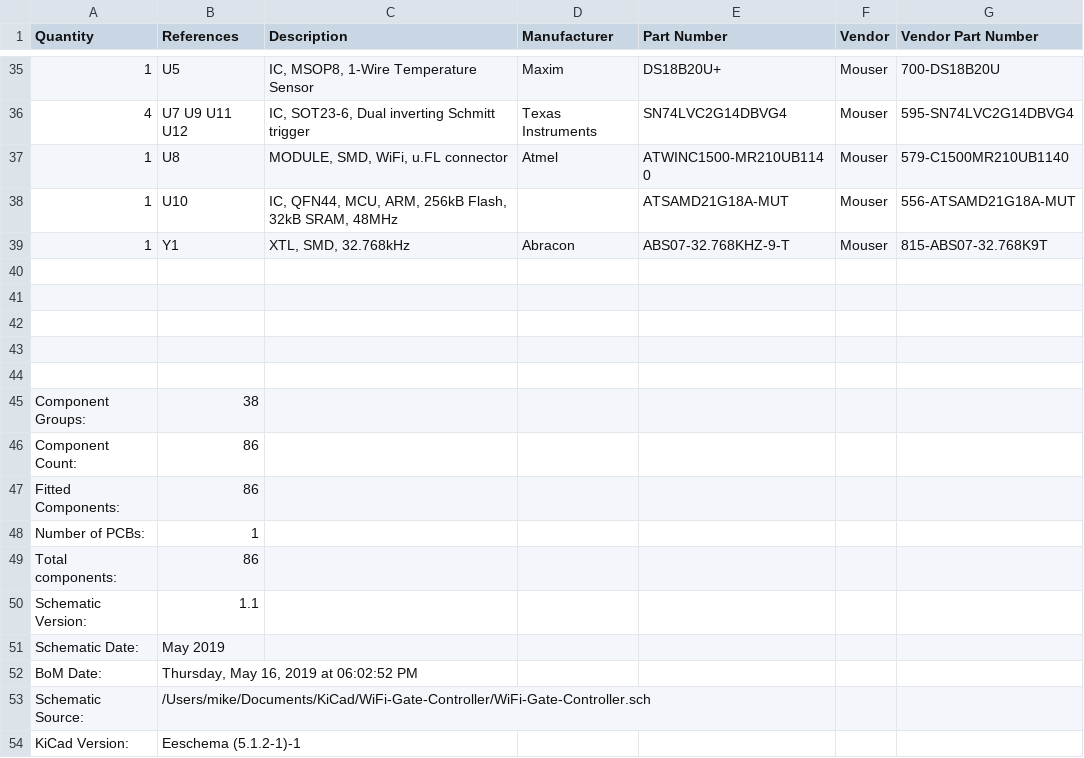
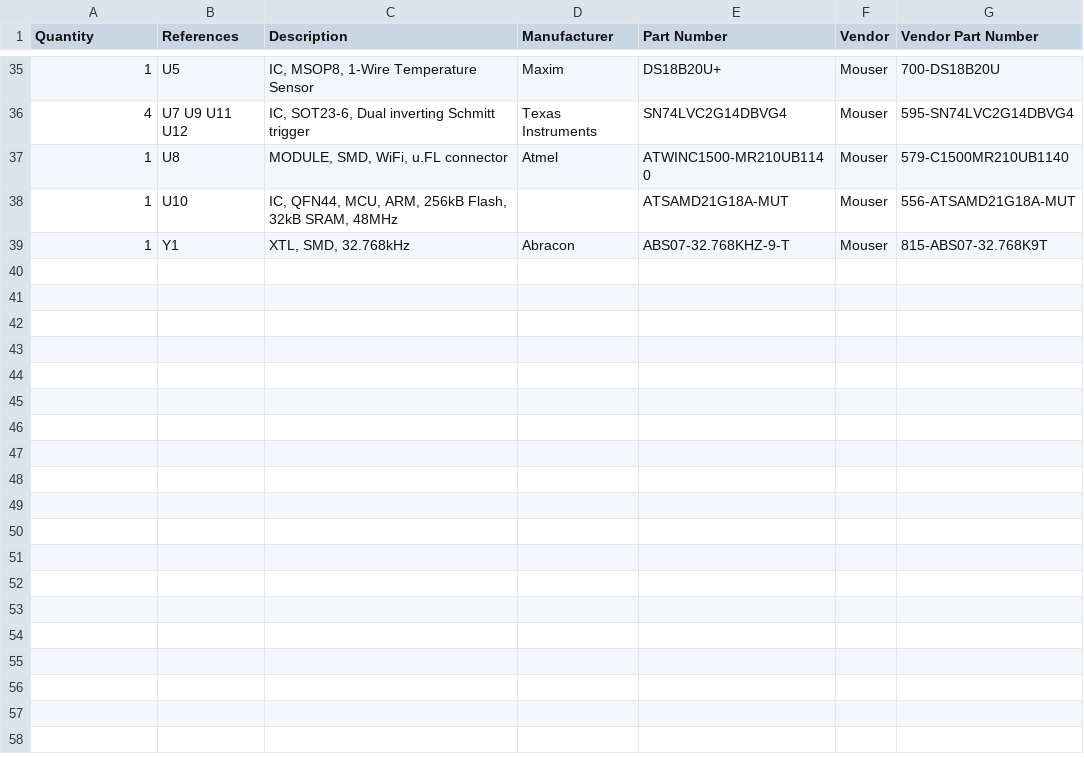
Before and after one commit to mikelawrence/WiFi-Gate-Controller, a CSV file: WiFi-Gate-Controller-BOM.csv, drawn as a sheet; only a part is shown, gaps mark what is left out.

Commit message:
Minor formatting cleanup.

```diff
--- a/WiFi-Gate-Controller-BOM.csv
+++ b/WiFi-Gate-Controller-BOM.csv
@@ -39,16 +39 @@ Quantity,References,Description,Manufacturer,Part Number,Vendor,Vendor Part Numb
 1,Y1,"XTL, SMD, 32.768kHz",Abracon,ABS07-32.768KHZ-9-T,Mouser,815-ABS07-32.768K9T
-
-
-
-
-
-Component Groups:,38
-Component Count:,86
-Fitted Components:,86
-Number of PCBs:,1
-Total components:,86
-Schematic Version:,1.1
-Schematic Date:,May 2019
-BoM Date:,"Thursday, May 16, 2019 at 06:02:52 PM"
-Schematic Source:,/Users/mike/Documents/KiCad/WiFi-Gate-Controller/WiFi-Gate-Controller.sch
-KiCad Version:,Eeschema (5.1.2-1)-1
```
